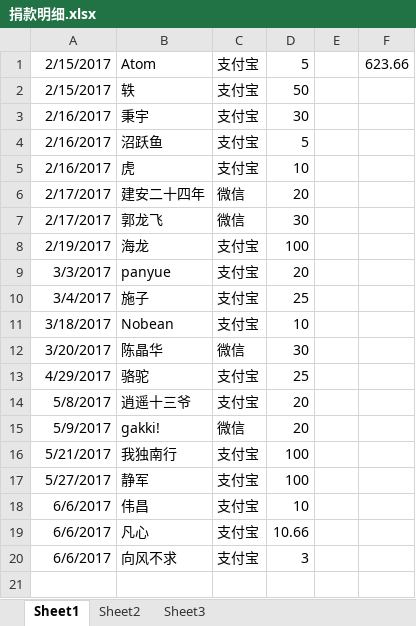
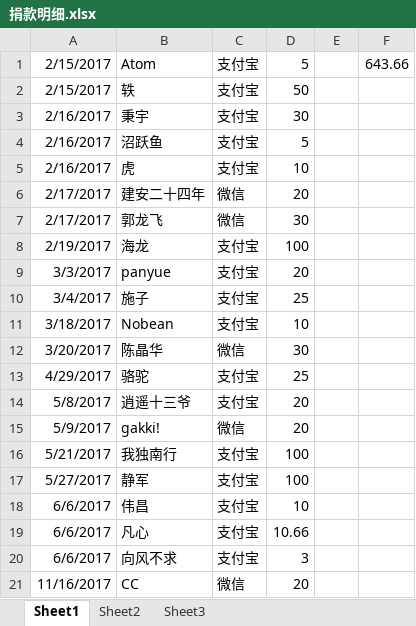
Before and after one commit to wuliwiki/PhysWiki-log, an Excel workbook: 捐款明细.xlsx, sheet Sheet1, drawn as a sheet; values as stored, in another font and other column widths than the file's, no borders; the diff names each change by its address in the sheet, - before the commit and + after, or states it on an @@ line.

```diff
--- a/捐款明细.xlsx (sheet Sheet1)
+++ b/捐款明细.xlsx (sheet Sheet1)
-F1: 623.66
+F1: 643.66
+row 21: 11/16/2017 | CC | 微信 | 20
```
Also changed, not shown: 词条标签对照表.xlsx, 10 other files.
